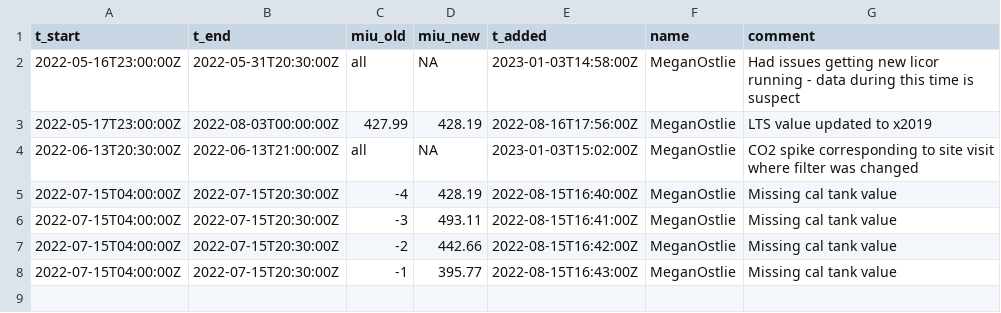
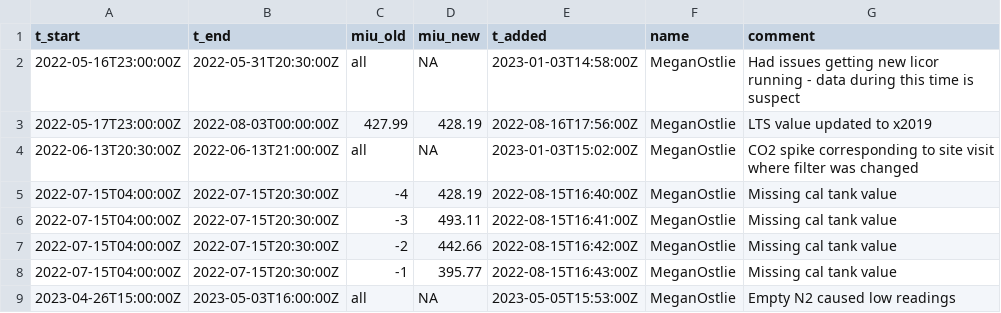
Before and after one commit to uataq/data-pipeline, a CSV file: bad/dbk/licor_7000.csv, drawn as a sheet.

Commit message:
Update licor_7000.csv

```diff
--- a/bad/dbk/licor_7000.csv
+++ b/bad/dbk/licor_7000.csv
@@ -8 +8,2 @@ t_start,t_end,miu_old,miu_new,t_added,name,comment
 2022-07-15T04:00:00Z,2022-07-15T20:30:00Z,-1,395.77,2022-08-15T16:43:00Z,MeganOstlie,Missing cal tank value
+2023-04-26T15:00:00Z,2023-05-03T16:00:00Z,all,NA,2023-05-05T15:53:00Z,MeganOstlie,Empty N2 caused low readings
```
